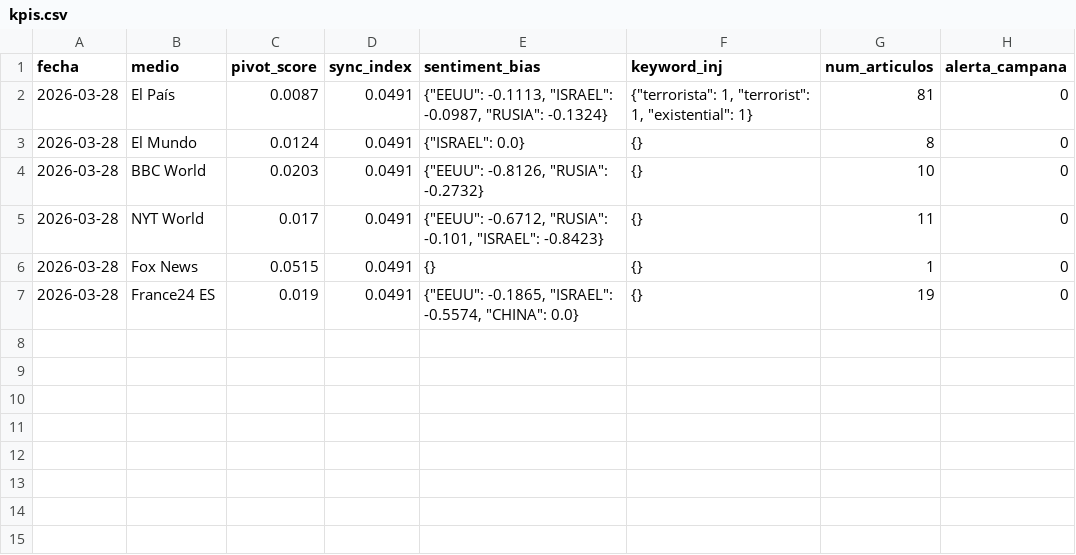
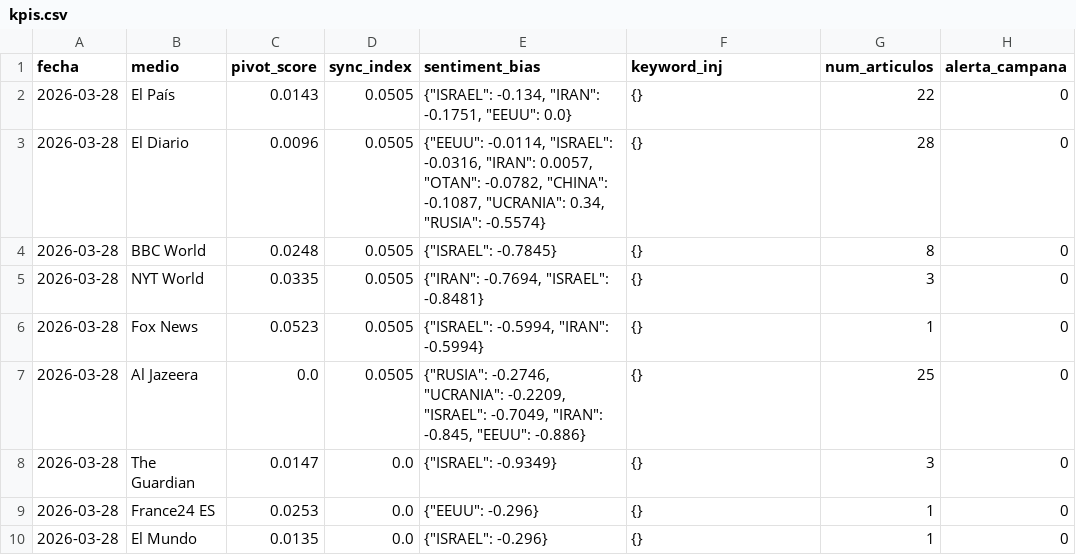
Before and after one commit to mcasrom/SIEG-Mani, a CSV file: data/kpis.csv, drawn as a sheet.

Commit message:
MANI data 2026-03-28 18:31

```diff
--- a/data/kpis.csv
+++ b/data/kpis.csv
@@ -1,7 +1,10 @@
 fecha,medio,pivot_score,sync_index,sentiment_bias,keyword_inj,num_articulos,alerta_campana
-2026-03-28,El País,0.0087,0.0491,"{""EEUU"": -0.1113, ""ISRAEL"": -0.0987, ""RUSIA"": -0.1324}","{""terrorista"": 1, ""terrorist"": 1, ""existential"": 1}",81,0
-2026-03-28,El Mundo,0.0124,0.0491,"{""ISRAEL"": 0.0}",{},8,0
-2026-03-28,BBC World,0.0203,0.0491,"{""EEUU"": -0.8126, ""RUSIA"": -0.2732}",{},10,0
-2026-03-28,NYT World,0.017,0.0491,"{""EEUU"": -0.6712, ""RUSIA"": -0.101, ""ISRAEL"": -0.8423}",{},11,0
-2026-03-28,Fox News,0.0515,0.0491,{},{},1,0
-2026-03-28,France24 ES,0.019,0.0491,"{""EEUU"": -0.1865, ""ISRAEL"": -0.5574, ""CHINA"": 0.0}",{},19,0
+2026-03-28,El País,0.0143,0.0505,"{""ISRAEL"": -0.134, ""IRAN"": -0.1751, ""EEUU"": 0.0}",{},22,0
+2026-03-28,El Diario,0.0096,0.0505,"{""EEUU"": -0.0114, ""ISRAEL"": -0.0316, ""IRAN"": 0.0057, ""OTAN"": -0.0782, ""CHINA"": -0.1087, ""UCRANIA"": 0.34, ""RUSIA"": -0.5574}",{},28,0
+2026-03-28,BBC World,0.0248,0.0505,"{""ISRAEL"": -0.7845}",{},8,0
+2026-03-28,NYT World,0.0335,0.0505,"{""IRAN"": -0.7694, ""ISRAEL"": -0.8481}",{},3,0
+2026-03-28,Fox News,0.0523,0.0505,"{""ISRAEL"": -0.5994, ""IRAN"": -0.5994}",{},1,0
+2026-03-28,Al Jazeera,0.0,0.0505,"{""RUSIA"": -0.2746, ""UCRANIA"": -0.2209, ""ISRAEL"": -0.7049, ""IRAN"": -0.845, ""EEUU"": -0.886}",{},25,0
+2026-03-28,The Guardian,0.0147,0.0,"{""ISRAEL"": -0.9349}",{},3,0
+2026-03-28,France24 ES,0.0253,0.0,"{""EEUU"": -0.296}",{},1,0
+2026-03-28,El Mundo,0.0135,0.0,"{""ISRAEL"": -0.296}",{},1,0
```
Also changed, not shown: 2 other files.
